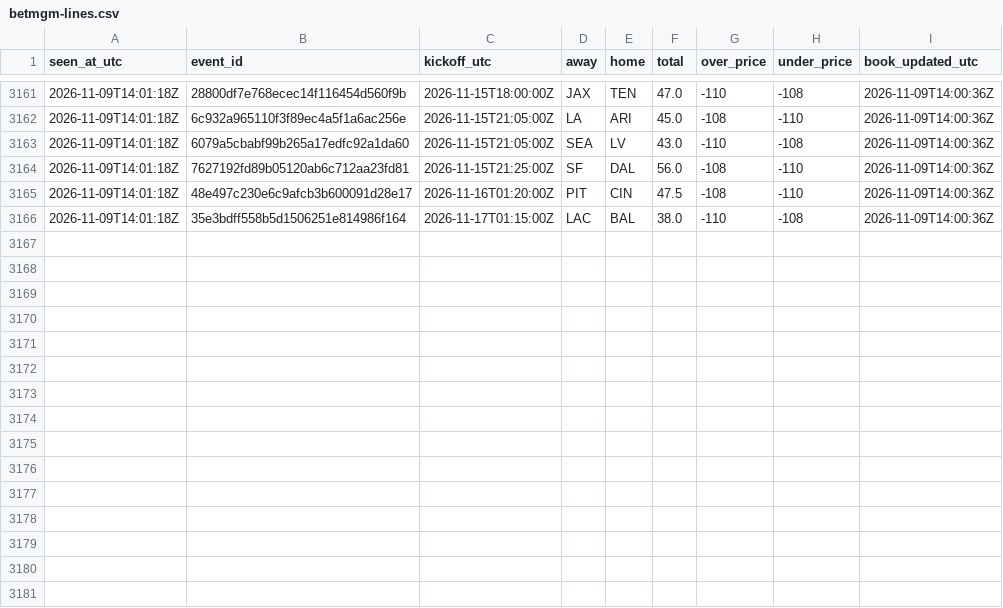
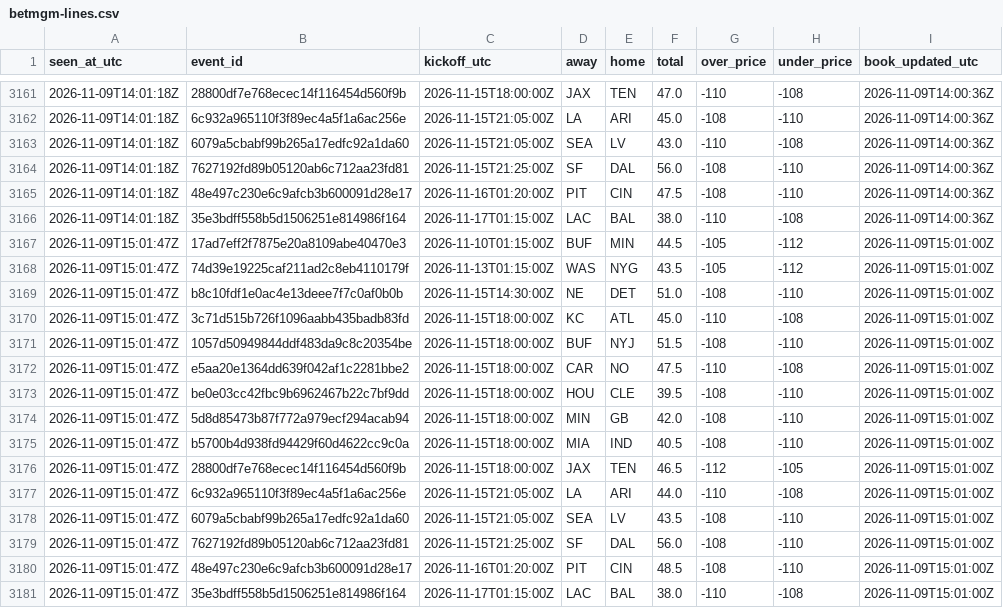
Before and after one commit to James72766/nfl-47-tracker, a CSV file: data/betmgm-lines.csv, drawn as a sheet; only a part is shown, gaps mark what is left out.

```diff
--- a/data/betmgm-lines.csv
+++ b/data/betmgm-lines.csv
@@ -3166 +3166,16 @@ seen_at_utc,event_id,kickoff_utc,away,home,total,over_price,under_price,book_upd
 2026-11-09T14:01:18Z,35e3bdff558b5d1506251e814986f164,2026-11-17T01:15:00Z,LAC,BAL,38.0,-110,-108,2026-11-09T14:00:36Z
+2026-11-09T15:01:47Z,17ad7eff2f7875e20a8109abe40470e3,2026-11-10T01:15:00Z,BUF,MIN,44.5,-105,-112,2026-11-09T15:01:00Z
+2026-11-09T15:01:47Z,74d39e19225caf211ad2c8eb4110179f,2026-11-13T01:15:00Z,WAS,NYG,43.5,-105,-112,2026-11-09T15:01:00Z
+2026-11-09T15:01:47Z,b8c10fdf1e0ac4e13deee7f7c0af0b0b,2026-11-15T14:30:00Z,NE,DET,51.0,-108,-110,2026-11-09T15:01:00Z
+2026-11-09T15:01:47Z,3c71d515b726f1096aabb435badb83fd,2026-11-15T18:00:00Z,KC,ATL,45.0,-110,-108,2026-11-09T15:01:00Z
+2026-11-09T15:01:47Z,1057d50949844ddf483da9c8c20354be,2026-11-15T18:00:00Z,BUF,NYJ,51.5,-108,-110,2026-11-09T15:01:00Z
+2026-11-09T15:01:47Z,e5aa20e1364dd639f042af1c2281bbe2,2026-11-15T18:00:00Z,CAR,NO,47.5,-110,-108,2026-11-09T15:01:00Z
+2026-11-09T15:01:47Z,be0e03cc42fbc9b6962467b22c7bf9dd,2026-11-15T18:00:00Z,HOU,CLE,39.5,-108,-110,2026-11-09T15:01:00Z
+2026-11-09T15:01:47Z,5d8d85473b87f772a979ecf294acab94,2026-11-15T18:00:00Z,MIN,GB,42.0,-108,-110,2026-11-09T15:01:00Z
+2026-11-09T15:01:47Z,b5700b4d938fd94429f60d4622cc9c0a,2026-11-15T18:00:00Z,MIA,IND,40.5,-108,-110,2026-11-09T15:01:00Z
+2026-11-09T15:01:47Z,28800df7e768ecec14f116454d560f9b,2026-11-15T18:00:00Z,JAX,TEN,46.5,-112,-105,2026-11-09T15:01:00Z
+2026-11-09T15:01:47Z,6c932a965110f3f89ec4a5f1a6ac256e,2026-11-15T21:05:00Z,LA,ARI,44.0,-110,-108,2026-11-09T15:01:00Z
+2026-11-09T15:01:47Z,6079a5cbabf99b265a17edfc92a1da60,2026-11-15T21:05:00Z,SEA,LV,43.5,-108,-110,2026-11-09T15:01:00Z
+2026-11-09T15:01:47Z,7627192fd89b05120ab6c712aa23fd81,2026-11-15T21:25:00Z,SF,DAL,56.0,-108,-110,2026-11-09T15:01:00Z
+2026-11-09T15:01:47Z,48e497c230e6c9afcb3b600091d28e17,2026-11-16T01:20:00Z,PIT,CIN,48.5,-108,-110,2026-11-09T15:01:00Z
+2026-11-09T15:01:47Z,35e3bdff558b5d1506251e814986f164,2026-11-17T01:15:00Z,LAC,BAL,38.0,-110,-108,2026-11-09T15:01:00Z
```
Also changed, not shown: data/research-flags.csv, data/robot-runs.csv, 1 other file.
